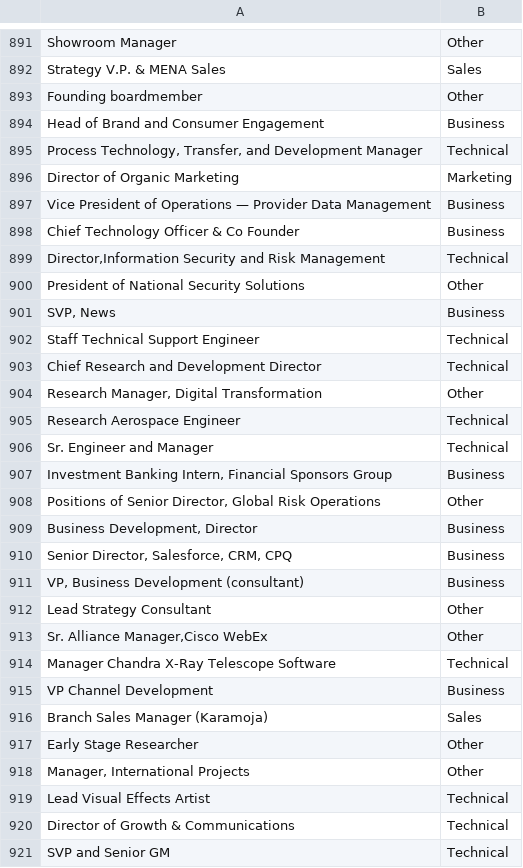
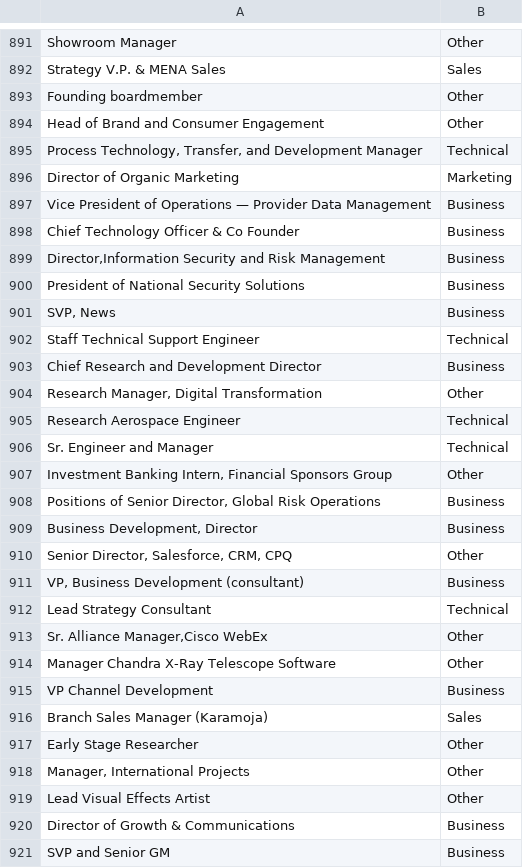
Before and after one commit to rootstrap/ai-job-title-area-classification, a TSV file: examples_results_mlp.tsv, drawn as a sheet; only a part is shown, gaps mark what is left out; the diff covers the shown part only.

```diff
--- a/examples_results_mlp.tsv
+++ b/examples_results_mlp.tsv
@@ -893,3 +893,3 @@ Strategy V.P. & MENA Sales	Sales
 Founding boardmember	Other
-Head of Brand and Consumer Engagement	Business
+Head of Brand and Consumer Engagement	Other
 Process Technology, Transfer, and Development Manager	Technical
@@ -898,7 +898,7 @@ Vice President of Operations — Provider Data Management	Business
 Chief Technology Officer & Co Founder	Business
-Director,Information Security and Risk Management	Technical
-President of National Security Solutions	Other
+Director,Information Security and Risk Management	Business
+President of National Security Solutions	Business
 SVP, News	Business
 Staff Technical Support Engineer	Technical
-Chief Research and Development Director	Technical
+Chief Research and Development Director	Business
 Research Manager, Digital Transformation	Other
@@ -906,10 +906,10 @@ Research Aerospace Engineer	Technical
 Sr. Engineer and Manager	Technical
-Investment Banking Intern, Financial Sponsors Group	Business
-Positions of Senior Director, Global Risk Operations	Other
+Investment Banking Intern, Financial Sponsors Group	Other
+Positions of Senior Director, Global Risk Operations	Business
 Business Development, Director	Business
-Senior Director, Salesforce, CRM, CPQ	Business
+Senior Director, Salesforce, CRM, CPQ	Other
 VP, Business Development (consultant)	Business
-Lead Strategy Consultant	Other
+Lead Strategy Consultant	Technical
 Sr. Alliance Manager,Cisco WebEx	Other
-Manager Chandra X-Ray Telescope Software	Technical
+Manager Chandra X-Ray Telescope Software	Other
 VP Channel Development	Business
@@ -918,4 +918,4 @@ Early Stage Researcher	Other
 Manager, International Projects	Other
-Lead Visual Effects Artist	Technical
-Director of Growth & Communications	Technical
-SVP and Senior GM	Technical
+Lead Visual Effects Artist	Other
+Director of Growth & Communications	Business
+SVP and Senior GM	Business
```
Also changed, not shown: 175 edited cells elsewhere in this file, 11 other files.
